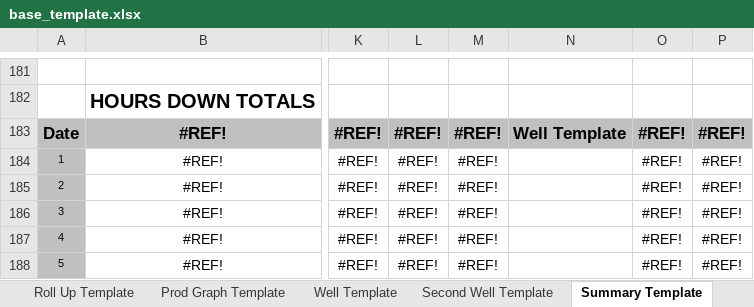
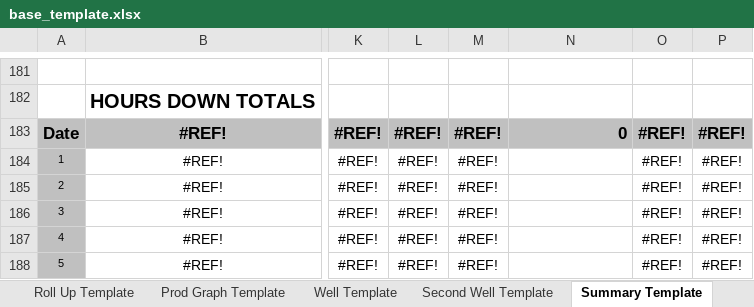
Before and after one commit to LucasMcK/production-reporting-app, an Excel workbook: backend/templates/base_template.xlsx, sheet Summary Template, drawn as a sheet; only a part is shown, gaps mark what is left out; values as stored, in another font and other column widths than the file's, no borders; the diff covers the shown part only; the diff names each change by its address in the sheet, - before the commit and + after, or states it on an @@ line.

Commit message:
feat(backend): updated base_template

```diff
--- a/backend/templates/base_template.xlsx (sheet Summary Template)
+++ b/backend/templates/base_template.xlsx (sheet Summary Template)
-N183: Well Template
+N183: 0
```
Also changed, not shown: 5 edited cells elsewhere in this sheet, sheet Well Template.
